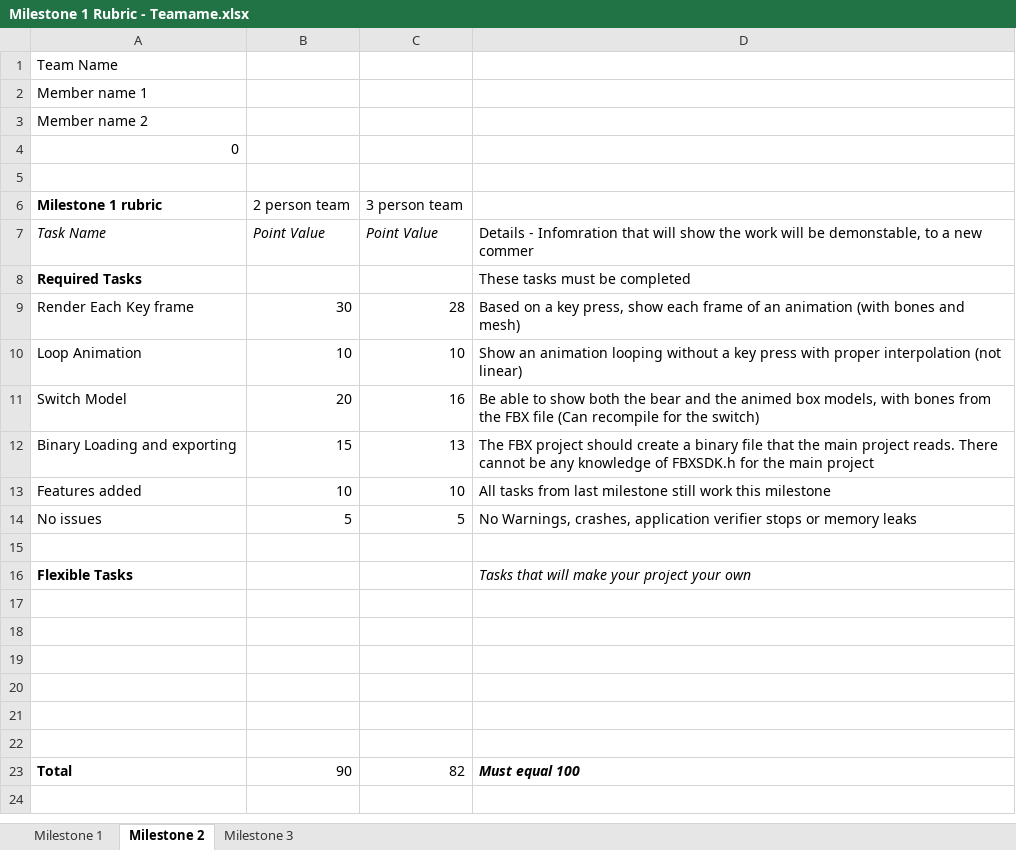
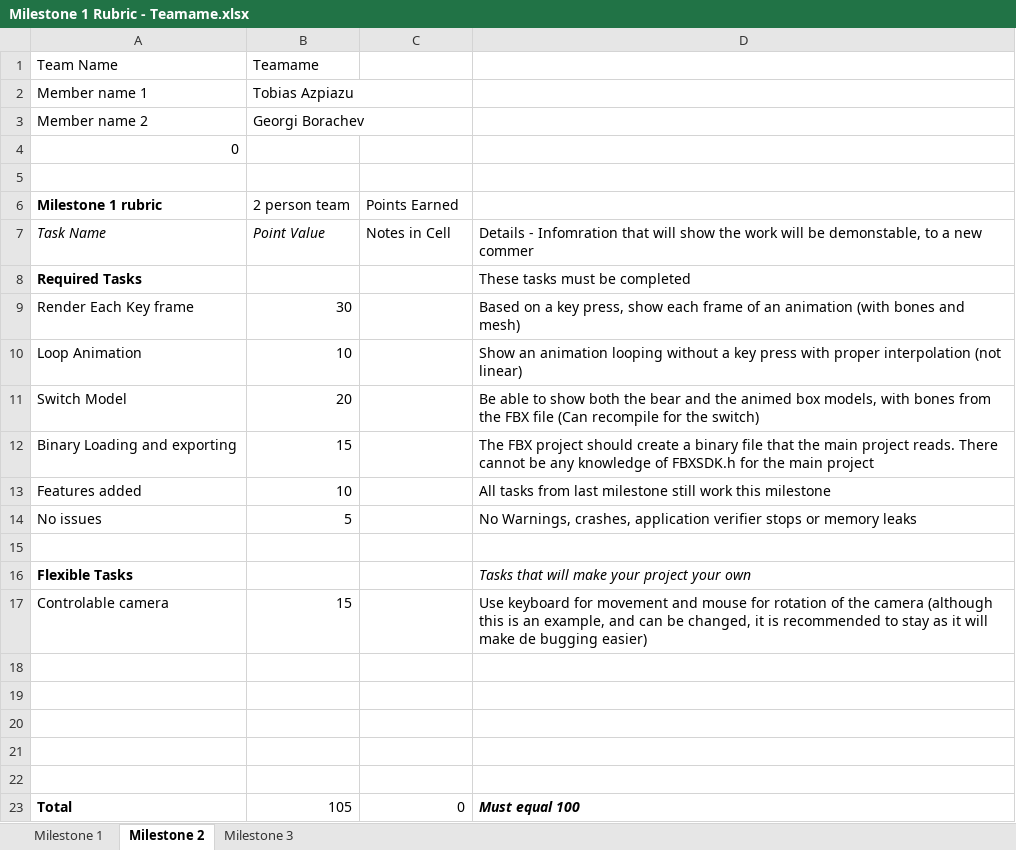
Before and after one commit to gborachev95/RTAProject-11-16, an Excel workbook: Milestone 1 Rubric - Teamame.xlsx, sheet Milestone 2, drawn as a sheet; values as stored, in another font and other column widths than the file's, no borders; removed rows and columns are numbered as before the commit, all else as after; the diff names each change by its address in the sheet, - before the commit and + after, or states it on an @@ line.

```diff
--- a/Milestone 1 Rubric - Teamame.xlsx (sheet Milestone 2)
+++ b/Milestone 1 Rubric - Teamame.xlsx (sheet Milestone 2)
-B1: (empty)
+B1: Teamame
-B2: (empty)
+B2: Tobias Azpiazu
-B3: (empty)
+B3: Georgi Borachev
-C6: 3 person team
+C6: Points Earned
-C7: Point Value
+C7: Notes in Cell
-C7 italic: on
+C7 italic: off
-C9: 28
+C9: (empty)
-C10: 10
+C10: (empty)
-C11: 16
+C11: (empty)
-C12: 13
+C12: (empty)
-C13: 10
+C13: (empty)
-C14: 5
+C14: (empty)
+row 17: Controlable camera | 15 |  | Use keyboard for movement and mouse for rotation of the camera (although this is an example, and can be changed, it is recommended to stay as it will make de bugging easier)
-row 22: (empty)
-B23: 90
+B23: 105
-C23: 82
+C23: 0
```
Also changed, not shown: sheet Milestone 1, sheet Milestone 3.
